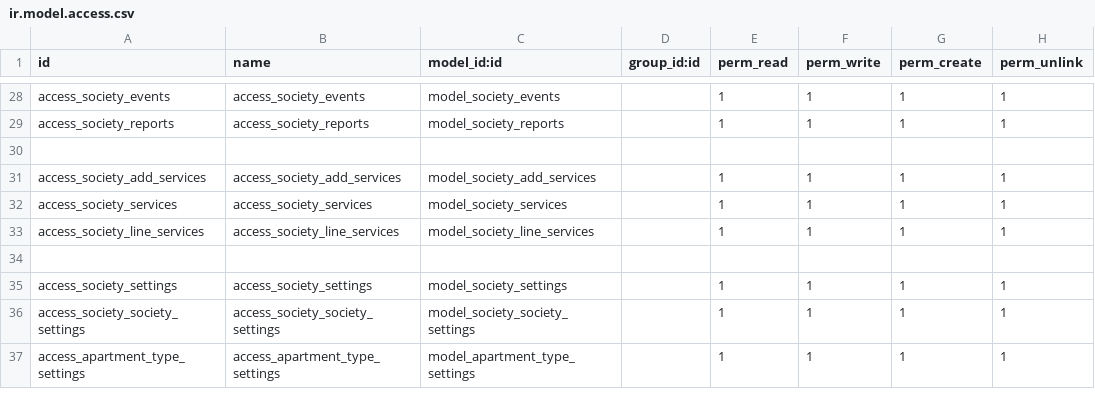
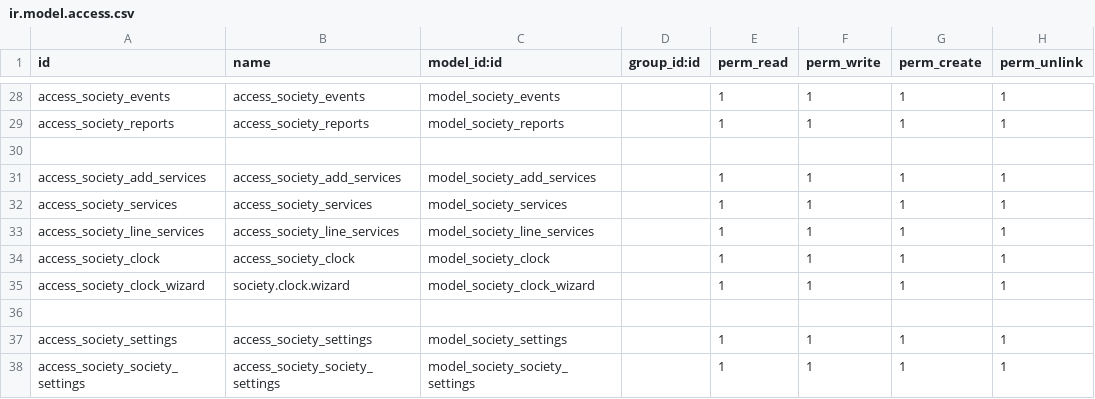
Before and after one commit to sandeepsidmec/society_management, a CSV file: society_management/security/ir.model.access.csv, drawn as a sheet; only a part is shown, gaps mark what is left out; the shorter side is filled out with more unchanged rows; the diff names each change by its address in the sheet, - before the commit and + after, or states it on an @@ line.

Commit message:
wizard_view done

```diff
--- a/society_management/security/ir.model.access.csv
+++ b/society_management/security/ir.model.access.csv
+row 34: access_society_clock | access_society_clock | model_society_clock |  | 1 | 1 | 1 | 1
+row 35: access_society_clock_wizard | society.clock.wizard | model_society_clock_wizard |  | 1 | 1 | 1 | 1
```
Also changed, not shown: 11 other files.
